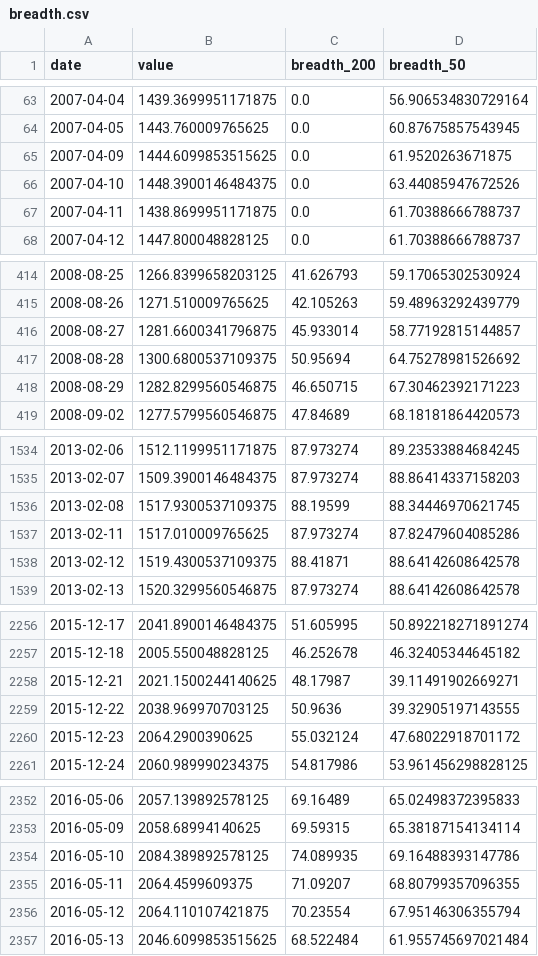
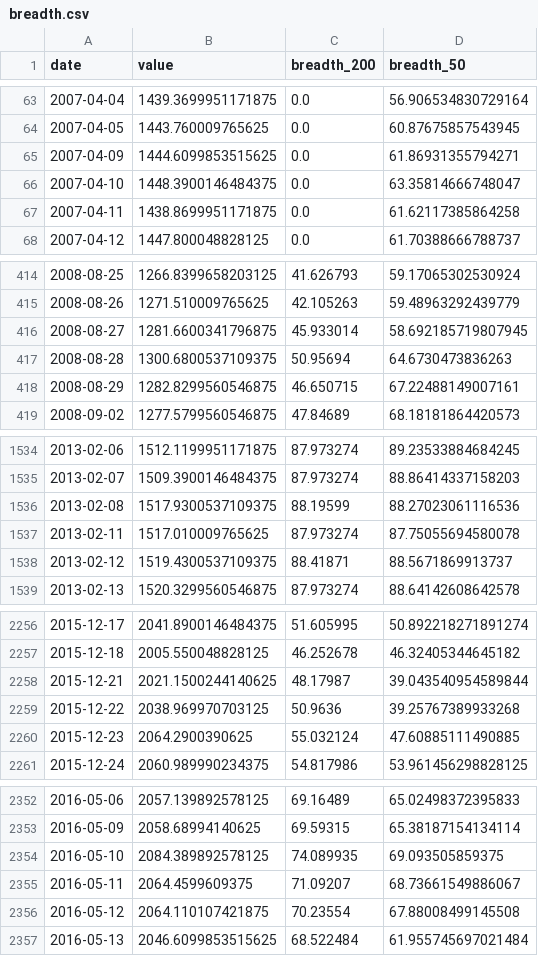
Before and after one commit to BamHIHedgeFundCEO/bamhi-web-2.0, a CSV file: data/breadth.csv, drawn as a sheet; only a part is shown, gaps mark what is left out; the diff covers the shown part only.

```diff
--- a/data/breadth.csv
+++ b/data/breadth.csv
@@ -64,5 +64,5 @@ date,value,breadth_200,breadth_50
 2007-04-05,1443.760009765625,0.0,60.87675857543945
-2007-04-09,1444.6099853515625,0.0,61.9520263671875
-2007-04-10,1448.3900146484375,0.0,63.44085947672526
-2007-04-11,1438.8699951171875,0.0,61.70388666788737
+2007-04-09,1444.6099853515625,0.0,61.86931355794271
+2007-04-10,1448.3900146484375,0.0,63.35814666748047
+2007-04-11,1438.8699951171875,0.0,61.62117385864258
 2007-04-12,1447.800048828125,0.0,61.70388666788737
@@ -415,5 +415,5 @@ date,value,breadth_200,breadth_50
 2008-08-26,1271.510009765625,42.105263,59.48963292439779
-2008-08-27,1281.6600341796875,45.933014,58.77192815144857
-2008-08-28,1300.6800537109375,50.95694,64.75278981526692
-2008-08-29,1282.8299560546875,46.650715,67.30462392171223
+2008-08-27,1281.6600341796875,45.933014,58.692185719807945
+2008-08-28,1300.6800537109375,50.95694,64.6730473836263
+2008-08-29,1282.8299560546875,46.650715,67.22488149007161
 2008-09-02,1277.5799560546875,47.84689,68.18181864420573
@@ -1535,5 +1535,5 @@ date,value,breadth_200,breadth_50
 2013-02-07,1509.3900146484375,87.973274,88.86414337158203
-2013-02-08,1517.9300537109375,88.19599,88.34446970621745
-2013-02-11,1517.010009765625,87.973274,87.82479604085286
-2013-02-12,1519.4300537109375,88.41871,88.64142608642578
+2013-02-08,1517.9300537109375,88.19599,88.27023061116536
+2013-02-11,1517.010009765625,87.973274,87.75055694580078
+2013-02-12,1519.4300537109375,88.41871,88.5671869913737
 2013-02-13,1520.3299560546875,87.973274,88.64142608642578
@@ -2257,5 +2257,5 @@ date,value,breadth_200,breadth_50
 2015-12-18,2005.550048828125,46.252678,46.32405344645182
-2015-12-21,2021.1500244140625,48.17987,39.11491902669271
-2015-12-22,2038.969970703125,50.9636,39.32905197143555
-2015-12-23,2064.2900390625,55.032124,47.68022918701172
+2015-12-21,2021.1500244140625,48.17987,39.043540954589844
+2015-12-22,2038.969970703125,50.9636,39.25767389933268
+2015-12-23,2064.2900390625,55.032124,47.60885111490885
 2015-12-24,2060.989990234375,54.817986,53.961456298828125
@@ -2353,5 +2353,5 @@ date,value,breadth_200,breadth_50
 2016-05-09,2058.68994140625,69.59315,65.38187154134114
-2016-05-10,2084.389892578125,74.089935,69.16488393147786
-2016-05-11,2064.4599609375,71.09207,68.80799357096355
-2016-05-12,2064.110107421875,70.23554,67.95146306355794
+2016-05-10,2084.389892578125,74.089935,69.093505859375
+2016-05-11,2064.4599609375,71.09207,68.73661549886067
+2016-05-12,2064.110107421875,70.23554,67.88008499145508
 2016-05-13,2046.6099853515625,68.522484,61.955745697021484
```
Also changed, not shown: 19 edited cells elsewhere in this file, 1 other file.
